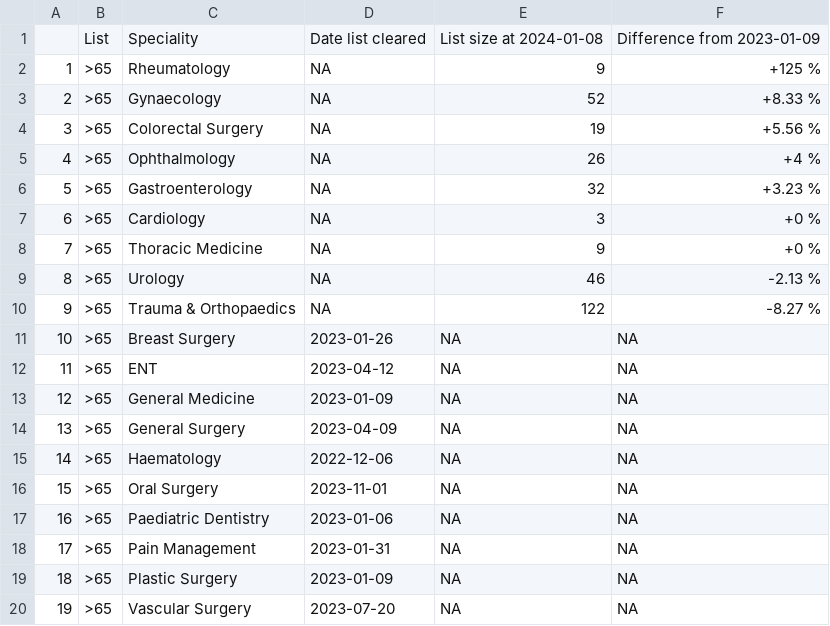
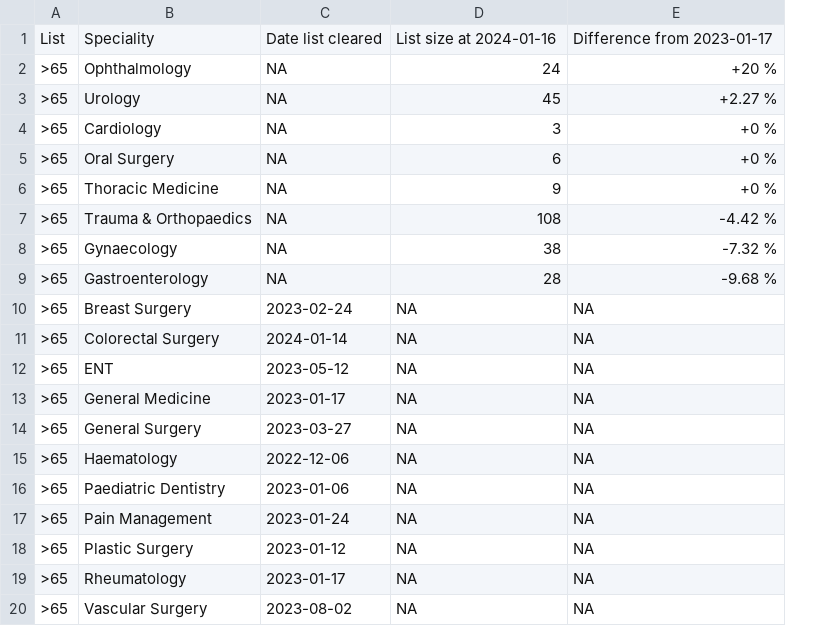
Before and after one commit to TL-Ingram/elec_recovery, a CSV file: csv/clear_date/v1.4/65wk_clear_dates.csv, drawn as a sheet; removed rows and columns are numbered as before the commit, all else as after; the diff names each change by its address in the sheet, - before the commit and + after, or states it on an @@ line.

```diff
--- a/csv/clear_date/v1.4/65wk_clear_dates.csv
+++ b/csv/clear_date/v1.4/65wk_clear_dates.csv
-column A, row 5: 4; rows 7-8: 6 | 7; rows 10-15: 9 | 10 | 11 | 12 | 13 | 14; rows 17-20: 16 | 17 | 18 | 19
-D1: List size at 2024-01-08
+D1: List size at 2024-01-16
-E1: Difference from 2023-01-09
+E1: Difference from 2023-01-17
-row 2: 1 | >65 | Rheumatology | NA | 9 | +125 %
-row 3: 2 | >65 | Gynaecology | NA | 52 | +8.33 %
-row 4: 3 | >65 | Colorectal Surgery | NA | 19 | +5.56 %
-D2: 26
+D2: 24
-E2: +4 %
+E2: +20 %
-row 6: 5 | >65 | Gastroenterology | NA | 32 | +3.23 %
+row 3: >65 | Urology | NA | 45 | +2.27 %
+row 5: >65 | Oral Surgery | NA | 6 | +0 %
-row 9: 8 | >65 | Urology | NA | 46 | -2.13 %
-D7: 122
+D7: 108
-E7: -8.27 %
+E7: -4.42 %
+row 8: >65 | Gynaecology | NA | 38 | -7.32 %
+row 9: >65 | Gastroenterology | NA | 28 | -9.68 %
-C10: 2023-01-26
+C10: 2023-02-24
+row 11: >65 | Colorectal Surgery | 2024-01-14 | NA | NA
-C12: 2023-04-12
+C12: 2023-05-12
-C13: 2023-01-09
+C13: 2023-01-17
-C14: 2023-04-09
+C14: 2023-03-27
-row 16: 15 | >65 | Oral Surgery | 2023-11-01 | NA | NA
-C17: 2023-01-31
+C17: 2023-01-24
-C18: 2023-01-09
+C18: 2023-01-12
+row 19: >65 | Rheumatology | 2023-01-17 | NA | NA
-C20: 2023-07-20
+C20: 2023-08-02
```
Also changed, not shown: csv/clear_date/v1.4/52wk_clear_dates.csv, 5 other files.
